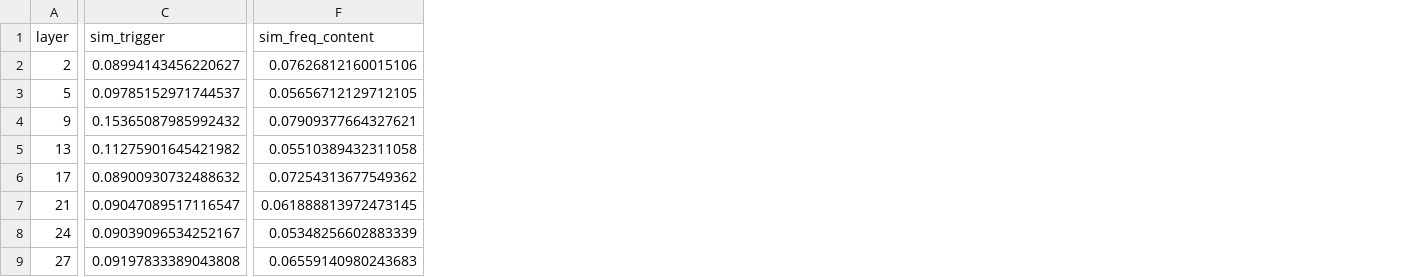
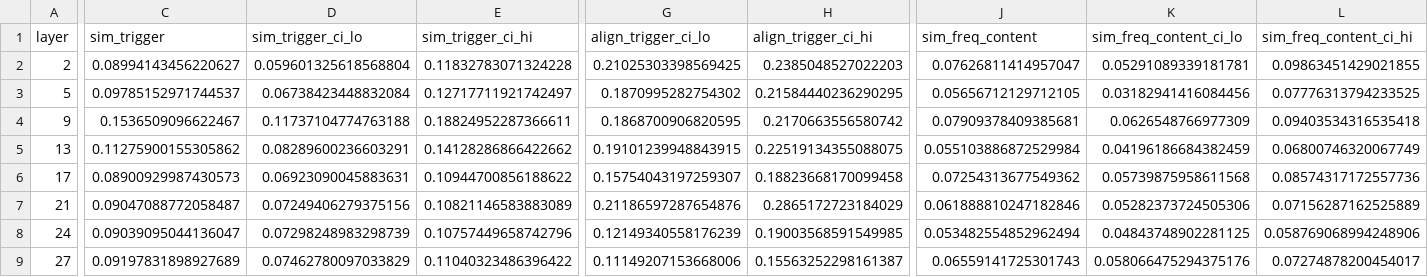
Before and after one commit to Mithilyaganti/jlens-doom-loop-analysis, a CSV file: results/exp1/geometry_by_layer.csv, drawn as a sheet; only a part is shown, gaps mark what is left out; addresses are those after the commit; the diff covers the shown part only; the diff names each change by its address in the sheet, - before the commit and + after, or states it on an @@ line.

```diff
--- a/results/exp1/geometry_by_layer.csv
+++ b/results/exp1/geometry_by_layer.csv
+column D (sim_trigger_ci_lo), rows 2-9: 0.059601325618568804 | 0.06738423448832084 | 0.11737104774763188 | 0.08289600236603291 | 0.06923090045883631 | 0.07249406279375156 | 0.07298248983298739 | 0.07462780097033829
+column E (sim_trigger_ci_hi), rows 2-9: 0.11832783071324228 | 0.12717711921742497 | 0.18824952287366611 | 0.14128286866422662 | 0.10944700856188622 | 0.10821146583883089 | 0.10757449658742796 | 0.11040323486396422
+column G (align_trigger_ci_lo), rows 2-9: 0.21025303398569425 | 0.1870995282754302 | 0.1868700906820595 | 0.19101239948843915 | 0.15754043197259307 | 0.21186597287654876 | 0.12149340558176239 | 0.11149207153668006
+column H (align_trigger_ci_hi), rows 2-9: 0.2385048527022203 | 0.21584440236290295 | 0.2170663556580742 | 0.22519134355088075 | 0.18823668170099458 | 0.2865172723184029 | 0.19003568591549985 | 0.15563252298161387
+column K (sim_freq_content_ci_lo), rows 2-9: 0.05291089339181781 | 0.03182941416084456 | 0.0626548766977309 | 0.04196186684382459 | 0.05739875958611568 | 0.05282373724505306 | 0.04843748902281125 | 0.058066475294375176
+column L (sim_freq_content_ci_hi), rows 2-9: 0.09863451429021855 | 0.07776313794233525 | 0.09403534316535418 | 0.06800746320067749 | 0.08574317172557736 | 0.07156287162525889 | 0.058769068994248906 | 0.07274878200454017
-J2 (sim_freq_content): 0.07626812160015106
+J2 (sim_freq_content): 0.07626811414957047
-C4 (sim_trigger): 0.15365087985992432
+C4 (sim_trigger): 0.1536509096622467
-J4 (sim_freq_content): 0.07909377664327621
+J4 (sim_freq_content): 0.07909378409385681
-C5 (sim_trigger): 0.11275901645421982
+C5 (sim_trigger): 0.11275900155305862
-J5 (sim_freq_content): 0.05510389432311058
+J5 (sim_freq_content): 0.055103886872529984
-C6 (sim_trigger): 0.08900930732488632
+C6 (sim_trigger): 0.08900929987430573
-C7 (sim_trigger): 0.09047089517116547
+C7 (sim_trigger): 0.09047088772058487
-J7 (sim_freq_content): 0.061888813972473145
+J7 (sim_freq_content): 0.061888810247182846
-C8 (sim_trigger): 0.09039096534252167
+C8 (sim_trigger): 0.09039095044136047
-J8 (sim_freq_content): 0.05348256602883339
+J8 (sim_freq_content): 0.053482554852962494
-C9 (sim_trigger): 0.09197833389043808
+C9 (sim_trigger): 0.09197831898927689
-J9 (sim_freq_content): 0.06559140980243683
+J9 (sim_freq_content): 0.06559141725301743
```
Also changed, not shown: 16 added columns and 5 edited cells elsewhere in this file, results/exp2/pre_onset_series.csv, 41 other files.
